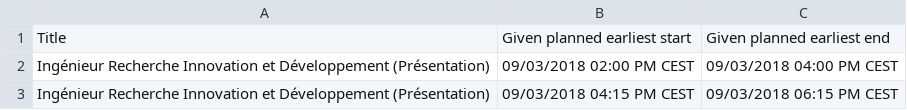
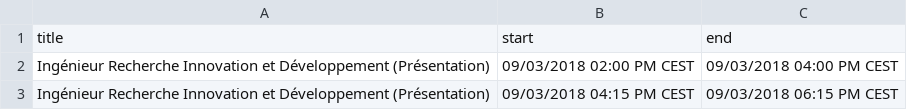
Before and after one commit to AubeD/APViz, a CSV file: EDT.csv, drawn as a sheet; only a part is shown; removed rows and columns are numbered as before the commit, all else as after; the diff names each change by its address in the sheet, - before the commit and + after, or states it on an @@ line.

```diff
--- a/EDT.csv
+++ b/EDT.csv
-row 1: Title | Given planned earliest start | Given planned earliest end
+row 1: title | start | end
```
Also changed, not shown: 1 other file.
